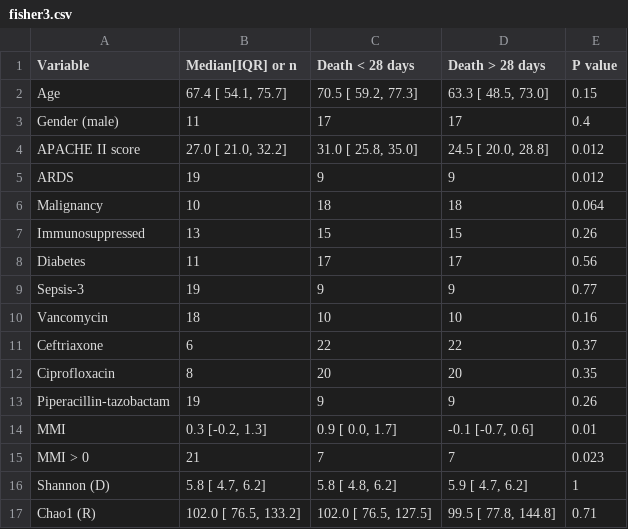
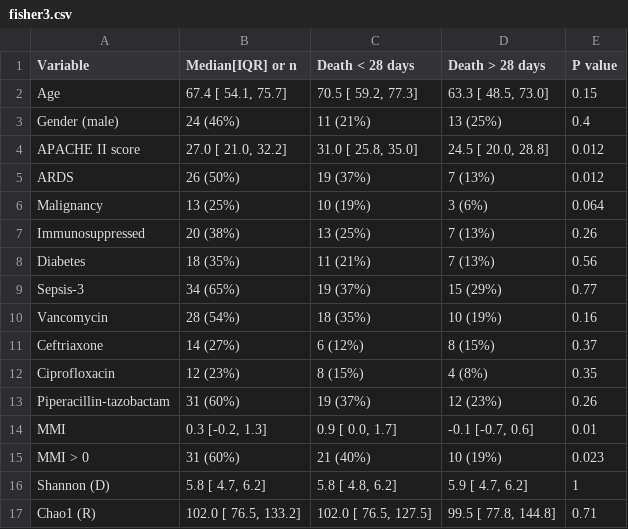
Before and after one commit to tariks/icu-biome, a CSV file: bivariate/fisher3.csv, drawn as a sheet.

```diff
--- a/bivariate/fisher3.csv
+++ b/bivariate/fisher3.csv
@@ -2,15 +2,15 @@ Variable,Median[IQR] or n,Death < 28 days,Death > 28 days,P value
 Age," 67.4 [ 54.1, 75.7]"," 70.5 [ 59.2, 77.3]"," 63.3 [ 48.5, 73.0]",0.15
-Gender (male),11,17,17,0.4
+Gender (male),24 (46%),11 (21%),13 (25%),0.4
 APACHE II score," 27.0 [ 21.0, 32.2]"," 31.0 [ 25.8, 35.0]"," 24.5 [ 20.0, 28.8]",0.012
-ARDS,19,9,9,0.012
-Malignancy,10,18,18,0.064
-Immunosuppressed,13,15,15,0.26
-Diabetes,11,17,17,0.56
-Sepsis-3,19,9,9,0.77
-Vancomycin,18,10,10,0.16
-Ceftriaxone,6,22,22,0.37
-Ciprofloxacin,8,20,20,0.35
-Piperacillin-tazobactam,19,9,9,0.26
+ARDS,26 (50%),19 (37%),7 (13%),0.012
+Malignancy,13 (25%),10 (19%),3 (6%),0.064
+Immunosuppressed,20 (38%),13 (25%),7 (13%),0.26
+Diabetes,18 (35%),11 (21%),7 (13%),0.56
+Sepsis-3,34 (65%),19 (37%),15 (29%),0.77
+Vancomycin,28 (54%),18 (35%),10 (19%),0.16
+Ceftriaxone,14 (27%),6 (12%),8 (15%),0.37
+Ciprofloxacin,12 (23%),8 (15%),4 (8%),0.35
+Piperacillin-tazobactam,31 (60%),19 (37%),12 (23%),0.26
 MMI," 0.3 [-0.2, 1.3]"," 0.9 [ 0.0, 1.7]","-0.1 [-0.7, 0.6]",0.01
-MMI > 0,21,7,7,0.023
+MMI > 0,31 (60%),21 (40%),10 (19%),0.023
 Shannon (D)," 5.8 [ 4.7, 6.2]"," 5.8 [ 4.8, 6.2]"," 5.9 [ 4.7, 6.2]",1
```
Also changed, not shown: 6 other files.
